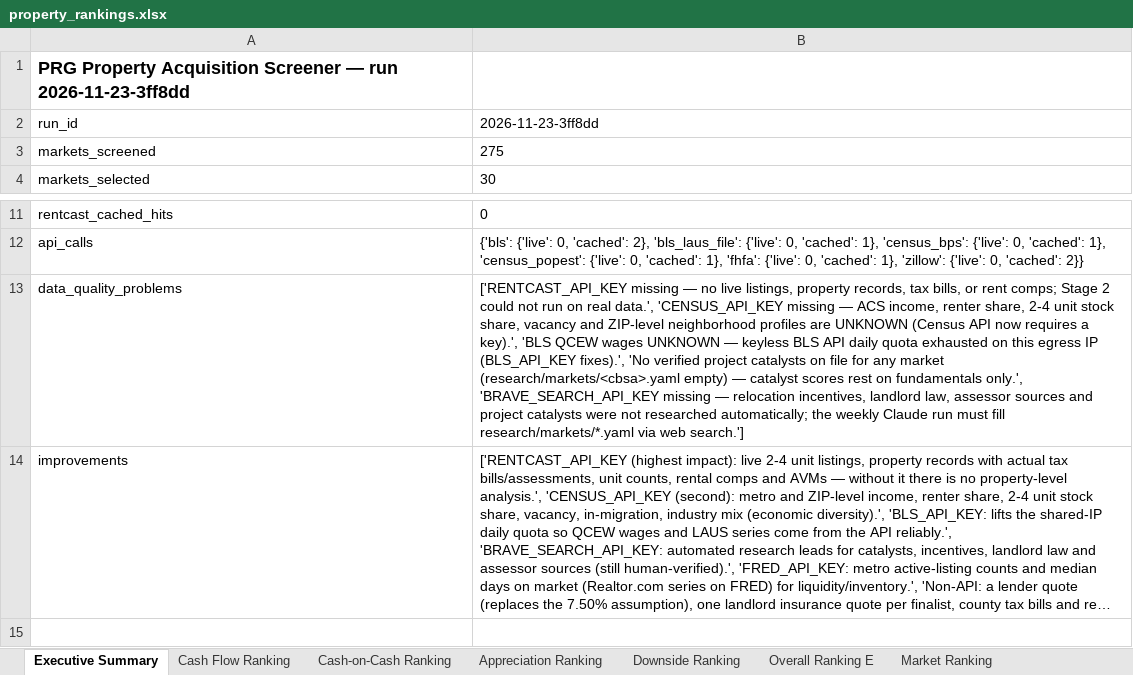
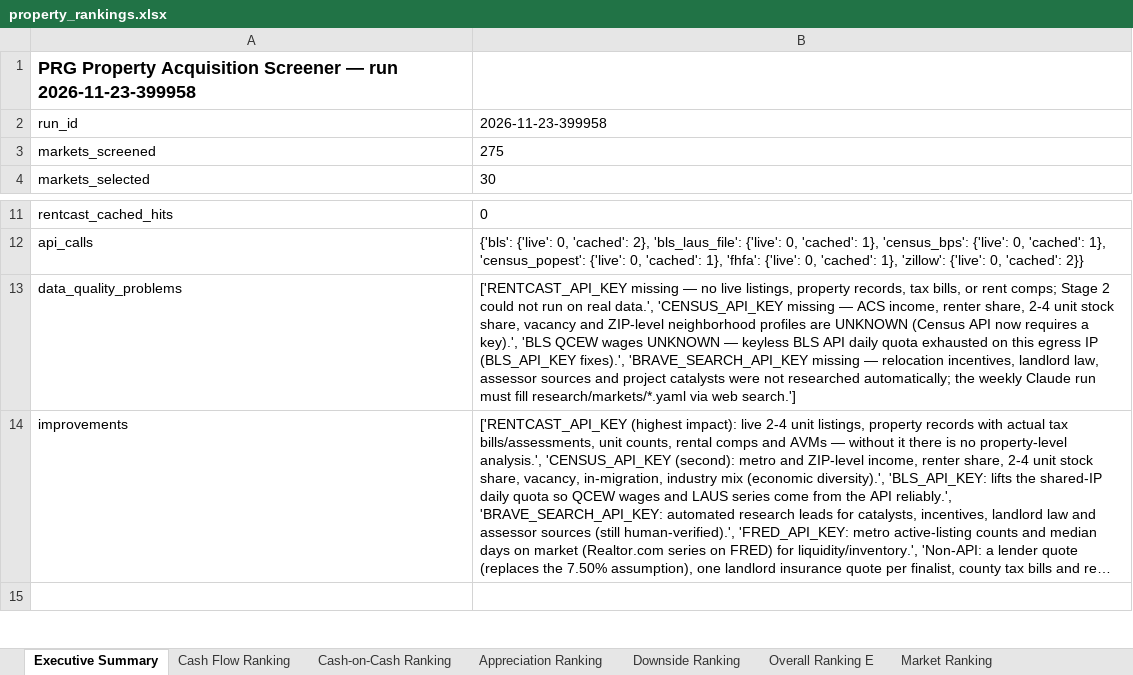
Before and after one commit to pacificresearch/Pacific-Research-LLC-Website, an Excel workbook: property/reports/2026-11-23/property_rankings.xlsx, sheet Executive Summary, drawn as a sheet; only a part is shown, gaps mark what is left out; long unchanged cells end in …; values as stored, in another font and other column widths than the file's, no borders; the diff names each change by its address in the sheet, - before the commit and + after, or states it on an @@ line.

```diff
--- a/property/reports/2026-11-23/property_rankings.xlsx (sheet Executive Summary)
+++ b/property/reports/2026-11-23/property_rankings.xlsx (sheet Executive Summary)
-A1: …— run 2026-11-23-3ff8dd
+A1: …— run 2026-11-23-399958
-B2: 2026-11-23-3ff8dd
+B2: 2026-11-23-399958
-B13: …(BLS_API_KEY fixes).', 'No verified project catalysts on file for any market (research/markets/<cbsa>.yaml empty) — catalyst scores rest on fundamentals only.', 'BRAVE_SEARCH_API_KEY missing…
+B13: …(BLS_API_KEY fixes).', 'BRAVE_SEARCH_API_KEY missing…
```
Also changed, not shown: sheet Market Ranking, property/reports/2026-11-23/market_rankings.xlsx, 3 other files.
